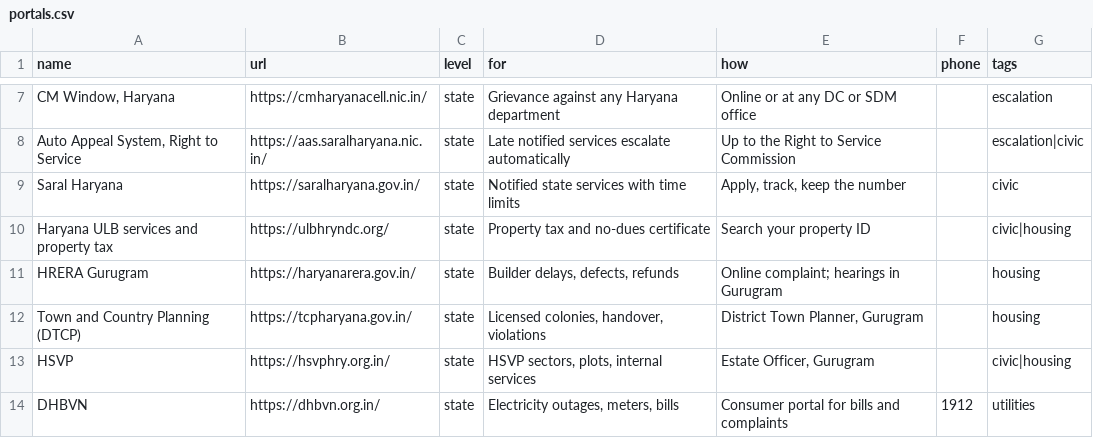
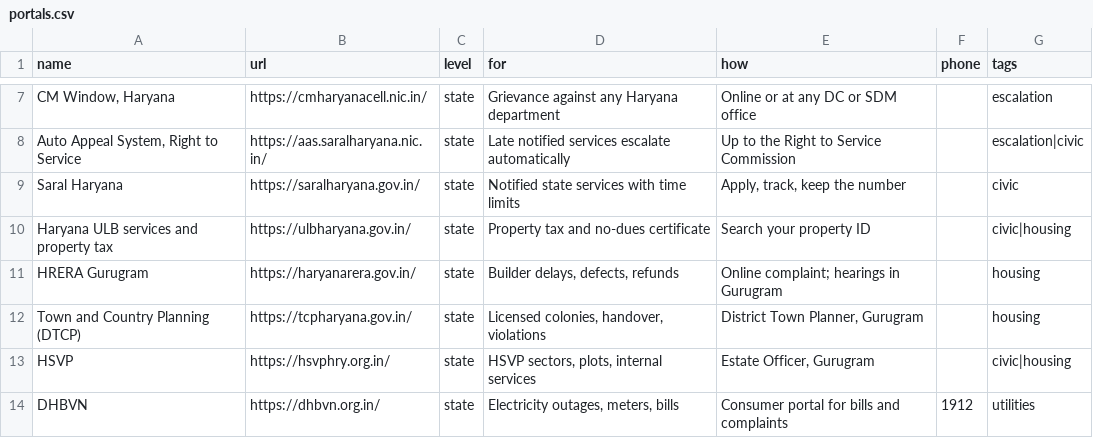
Before and after one commit to saurabhrao17/Gurugram-Vision-Forum, a CSV file: data/portals.csv, drawn as a sheet; only a part is shown, gaps mark what is left out.

```diff
--- a/data/portals.csv
+++ b/data/portals.csv
@@ -9,3 +9,3 @@
 "Saral Haryana","https://saralharyana.gov.in/","state","Notified state services with time limits","Apply, track, keep the number","","civic"
-"Haryana ULB services and property tax","https://ulbhryndc.org/","state","Property tax and no-dues certificate","Search your property ID","","civic|housing"
+"Haryana ULB services and property tax","https://ulbharyana.gov.in/","state","Property tax and no-dues certificate","Search your property ID","","civic|housing"
 "HRERA Gurugram","https://haryanarera.gov.in/","state","Builder delays, defects, refunds","Online complaint; hearings in Gurugram","","housing"
```
Also changed, not shown: data/issue-types.csv, 4 other files.
